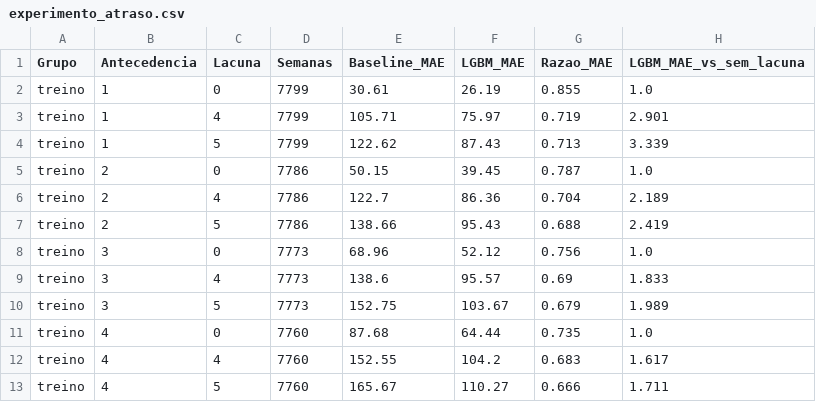
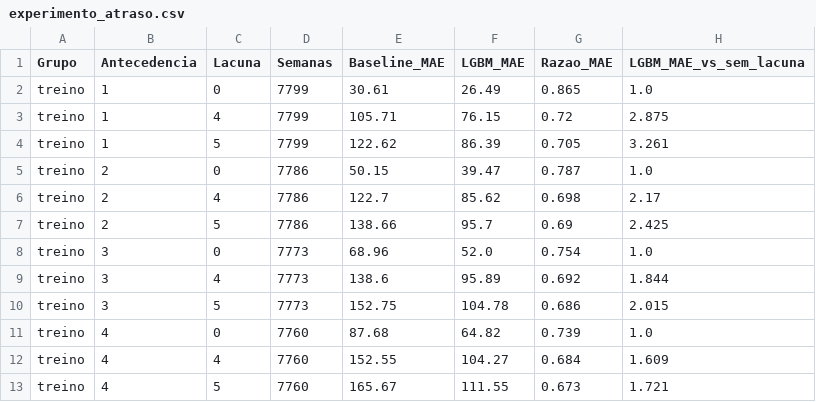
Before and after one commit to LucasFdotNet/dengue-insight, a CSV file: reports/experimento_atraso.csv, drawn as a sheet; only a part is shown; the diff covers the shown part only.

```diff
--- a/reports/experimento_atraso.csv
+++ b/reports/experimento_atraso.csv
@@ -1,13 +1,13 @@
 Grupo,Antecedencia,Lacuna,Semanas,Baseline_MAE,LGBM_MAE,Razao_MAE,LGBM_MAE_vs_sem_lacuna
-treino,1,0,7799,30.61,26.19,0.855,1.0
-treino,1,4,7799,105.71,75.97,0.719,2.901
-treino,1,5,7799,122.62,87.43,0.713,3.339
-treino,2,0,7786,50.15,39.45,0.787,1.0
-treino,2,4,7786,122.7,86.36,0.704,2.189
-treino,2,5,7786,138.66,95.43,0.688,2.419
-treino,3,0,7773,68.96,52.12,0.756,1.0
-treino,3,4,7773,138.6,95.57,0.69,1.833
-treino,3,5,7773,152.75,103.67,0.679,1.989
-treino,4,0,7760,87.68,64.44,0.735,1.0
-treino,4,4,7760,152.55,104.2,0.683,1.617
-treino,4,5,7760,165.67,110.27,0.666,1.711
+treino,1,0,7799,30.61,26.49,0.865,1.0
+treino,1,4,7799,105.71,76.15,0.72,2.875
+treino,1,5,7799,122.62,86.39,0.705,3.261
+treino,2,0,7786,50.15,39.47,0.787,1.0
+treino,2,4,7786,122.7,85.62,0.698,2.17
+treino,2,5,7786,138.66,95.7,0.69,2.425
+treino,3,0,7773,68.96,52.0,0.754,1.0
+treino,3,4,7773,138.6,95.89,0.692,1.844
+treino,3,5,7773,152.75,104.78,0.686,2.015
+treino,4,0,7760,87.68,64.82,0.739,1.0
+treino,4,4,7760,152.55,104.27,0.684,1.609
+treino,4,5,7760,165.67,111.55,0.673,1.721
```
Also changed, not shown: 32 edited cells elsewhere in this file, reports/metricas_gerais.csv, reports/metricas_modelos.csv, 8 other files.
